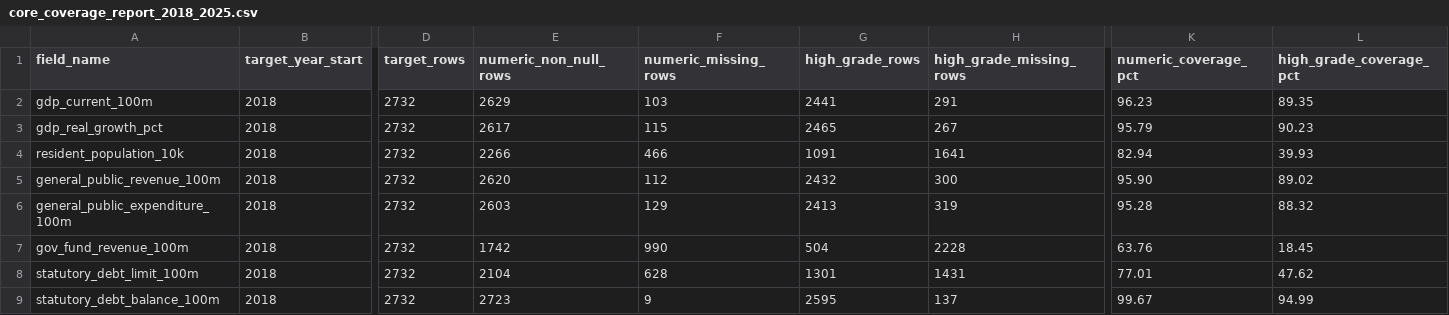
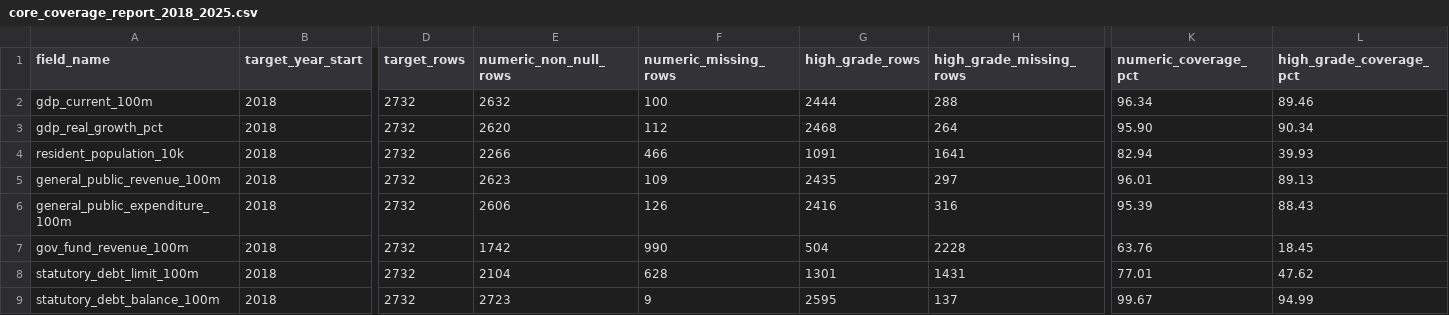
Before and after one commit to chenfei2008c/china-local-debt-atlas, a CSV file: outputs/national_prefecture_panel_2018_2026/core_coverage_report_2018_2025.csv, drawn as a sheet; only a part is shown, gaps mark what is left out; the diff names each change by its address in the sheet, - before the commit and + after, or states it on an @@ line.

Commit message:
data: fill 2025 macro fiscal gaps

```diff
--- a/outputs/national_prefecture_panel_2018_2026/core_coverage_report_2018_2025.csv
+++ b/outputs/national_prefecture_panel_2018_2026/core_coverage_report_2018_2025.csv
-E2 (numeric_non_null_rows): 2629
+E2 (numeric_non_null_rows): 2632
-F2 (numeric_missing_rows): 103
+F2 (numeric_missing_rows): 100
-G2 (high_grade_rows): 2441
+G2 (high_grade_rows): 2444
-H2 (high_grade_missing_rows): 291
+H2 (high_grade_missing_rows): 288
-K2 (numeric_coverage_pct): 96.23
+K2 (numeric_coverage_pct): 96.34
-L2 (high_grade_coverage_pct): 89.35
+L2 (high_grade_coverage_pct): 89.46
-E3 (numeric_non_null_rows): 2617
+E3 (numeric_non_null_rows): 2620
-F3 (numeric_missing_rows): 115
+F3 (numeric_missing_rows): 112
-G3 (high_grade_rows): 2465
+G3 (high_grade_rows): 2468
-H3 (high_grade_missing_rows): 267
+H3 (high_grade_missing_rows): 264
-K3 (numeric_coverage_pct): 95.79
+K3 (numeric_coverage_pct): 95.90
-L3 (high_grade_coverage_pct): 90.23
+L3 (high_grade_coverage_pct): 90.34
-E5 (numeric_non_null_rows): 2620
+E5 (numeric_non_null_rows): 2623
-F5 (numeric_missing_rows): 112
+F5 (numeric_missing_rows): 109
-G5 (high_grade_rows): 2432
+G5 (high_grade_rows): 2435
-H5 (high_grade_missing_rows): 300
+H5 (high_grade_missing_rows): 297
-K5 (numeric_coverage_pct): 95.90
+K5 (numeric_coverage_pct): 96.01
-L5 (high_grade_coverage_pct): 89.02
+L5 (high_grade_coverage_pct): 89.13
-E6 (numeric_non_null_rows): 2603
+E6 (numeric_non_null_rows): 2606
-F6 (numeric_missing_rows): 129
+F6 (numeric_missing_rows): 126
-G6 (high_grade_rows): 2413
+G6 (high_grade_rows): 2416
-H6 (high_grade_missing_rows): 319
+H6 (high_grade_missing_rows): 316
-K6 (numeric_coverage_pct): 95.28
+K6 (numeric_coverage_pct): 95.39
-L6 (high_grade_coverage_pct): 88.32
+L6 (high_grade_coverage_pct): 88.43
```
Also changed, not shown: 11 other files.
